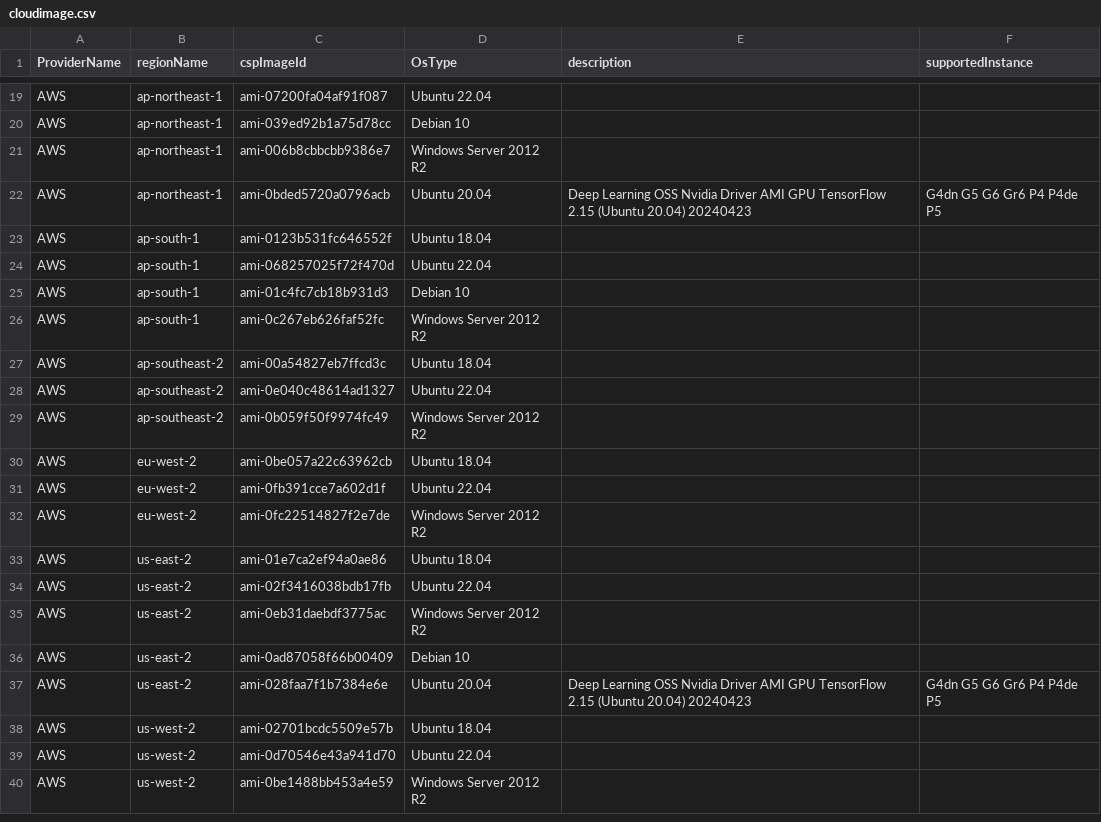
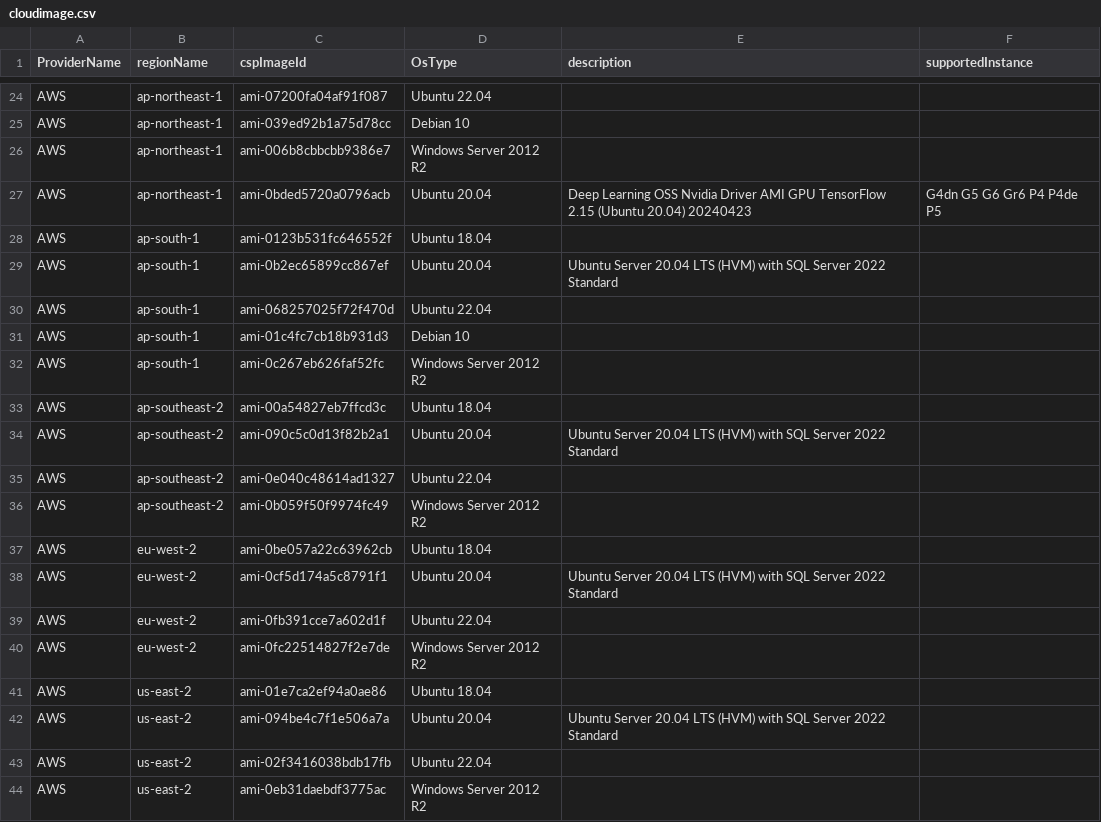
Before and after one commit to cloud-barista/cb-tumblebug, a CSV file: assets/cloudimage.csv, drawn as a sheet; only a part is shown, gaps mark what is left out; the shorter side is filled out with more unchanged rows; the diff covers the shown part only.

```diff
--- a/assets/cloudimage.csv
+++ b/assets/cloudimage.csv
@@ -23,2 +28,3 @@ AWS,ap-northeast-1,ami-0bded5720a0796acb,Ubuntu 20.04,Deep Learning OSS Nvidia D
 AWS,ap-south-1,ami-0123b531fc646552f,Ubuntu 18.04,,
+AWS,ap-south-1,ami-0b2ec65899cc867ef,Ubuntu 20.04,Ubuntu Server 20.04 LTS (HVM) with SQL Server 2022 Standard,
 AWS,ap-south-1,ami-068257025f72f470d,Ubuntu 22.04,,
@@ -27,2 +33,3 @@ AWS,ap-south-1,ami-0c267eb626faf52fc,Windows Server 2012 R2,,
 AWS,ap-southeast-2,ami-00a54827eb7ffcd3c,Ubuntu 18.04,,
+AWS,ap-southeast-2,ami-090c5c0d13f82b2a1,Ubuntu 20.04,Ubuntu Server 20.04 LTS (HVM) with SQL Server 2022 Standard,
 AWS,ap-southeast-2,ami-0e040c48614ad1327,Ubuntu 22.04,,
@@ -30,2 +37,3 @@ AWS,ap-southeast-2,ami-0b059f50f9974fc49,Windows Server 2012 R2,,
 AWS,eu-west-2,ami-0be057a22c63962cb,Ubuntu 18.04,,
+AWS,eu-west-2,ami-0cf5d174a5c8791f1,Ubuntu 20.04,Ubuntu Server 20.04 LTS (HVM) with SQL Server 2022 Standard,
 AWS,eu-west-2,ami-0fb391cce7a602d1f,Ubuntu 22.04,,
@@ -33,2 +41,3 @@ AWS,eu-west-2,ami-0fc22514827f2e7de,Windows Server 2012 R2,,
 AWS,us-east-2,ami-01e7ca2ef94a0ae86,Ubuntu 18.04,,
+AWS,us-east-2,ami-094be4c7f1e506a7a,Ubuntu 20.04,Ubuntu Server 20.04 LTS (HVM) with SQL Server 2022 Standard,
 AWS,us-east-2,ami-02f3416038bdb17fb,Ubuntu 22.04,,
```
Also changed, not shown: 6 added rows elsewhere in this file.
